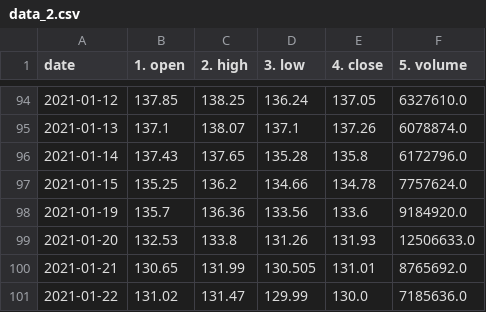
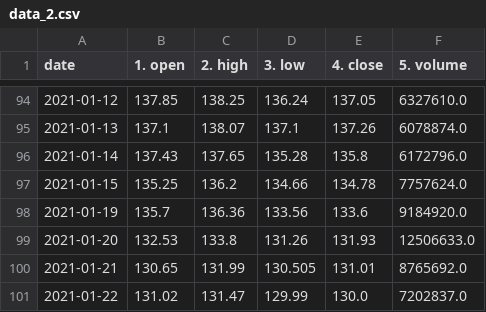
Before and after one commit to joemiller4500/stock-predictor, a CSV file: comps/PG/data_2.csv, drawn as a sheet; only a part is shown, gaps mark what is left out.

```diff
--- a/comps/PG/data_2.csv
+++ b/comps/PG/data_2.csv
@@ -100,2 +100,2 @@ date,1. open,2. high,3. low,4. close,5. volume
 2021-01-21,130.65,131.99,130.505,131.01,8765692.0
-2021-01-22,131.02,131.47,129.99,130.0,7185636.0
+2021-01-22,131.02,131.47,129.99,130.0,7202837.0
```
Also changed, not shown: comps/UNH/data.csv, comps/UNH/data_2.csv, 2 other files.
